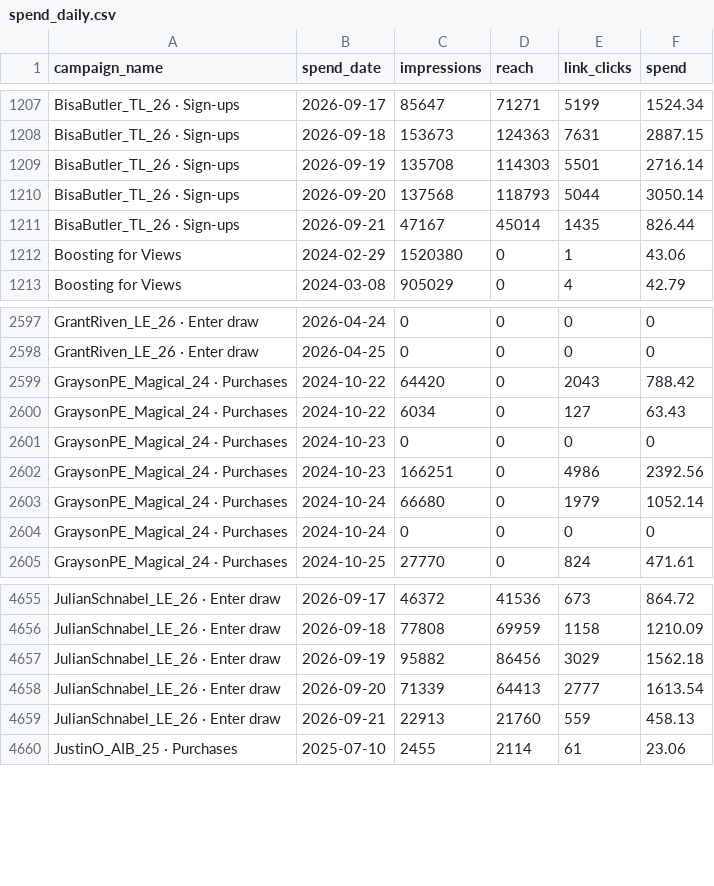
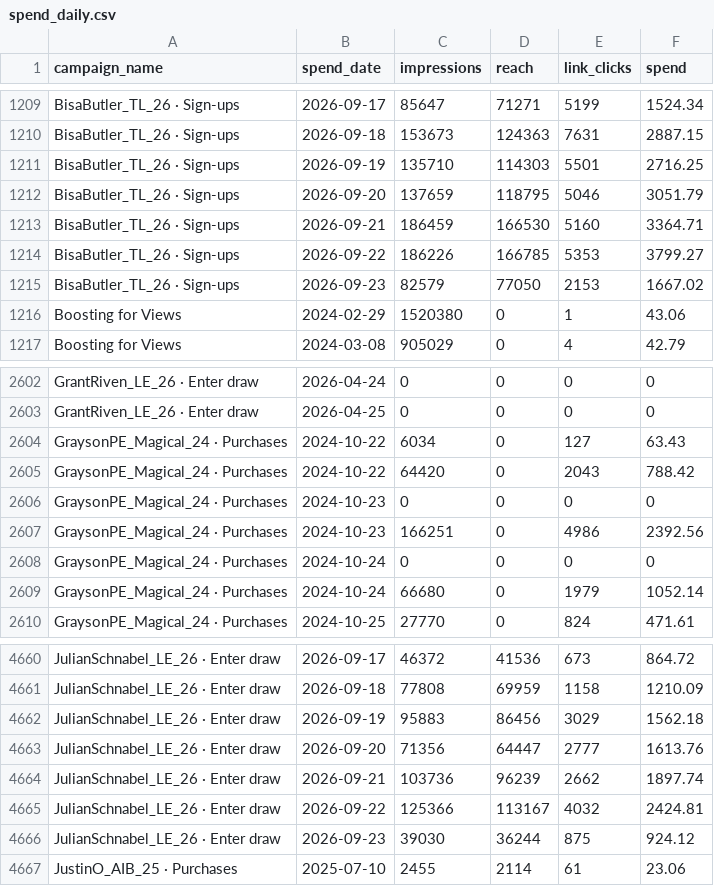
Before and after one commit to avantartemarketing/BI, a CSV file: data/spend_daily.csv, drawn as a sheet; only a part is shown, gaps mark what is left out; the diff covers the shown part only.

```diff
--- a/data/spend_daily.csv
+++ b/data/spend_daily.csv
@@ -1208,5 +1210,7 @@ BisaButler_TL_26 · Sign-ups,2026-09-17,85647,71271,5199,1524.34
 BisaButler_TL_26 · Sign-ups,2026-09-18,153673,124363,7631,2887.15
-BisaButler_TL_26 · Sign-ups,2026-09-19,135708,114303,5501,2716.14
-BisaButler_TL_26 · Sign-ups,2026-09-20,137568,118793,5044,3050.14
-BisaButler_TL_26 · Sign-ups,2026-09-21,47167,45014,1435,826.44
+BisaButler_TL_26 · Sign-ups,2026-09-19,135710,114303,5501,2716.25
+BisaButler_TL_26 · Sign-ups,2026-09-20,137659,118795,5046,3051.79
+BisaButler_TL_26 · Sign-ups,2026-09-21,186459,166530,5160,3364.71
+BisaButler_TL_26 · Sign-ups,2026-09-22,186226,166785,5353,3799.27
+BisaButler_TL_26 · Sign-ups,2026-09-23,82579,77050,2153,1667.02
 Boosting for Views,2024-02-29,1520380,0,1,43.06
@@ -2598,8 +2603,8 @@ GrantRiven_LE_26 · Enter draw,2026-04-24,0,0,0,0
 GrantRiven_LE_26 · Enter draw,2026-04-25,0,0,0,0
-GraysonPE_Magical_24 · Purchases,2024-10-22,64420,0,2043,788.42
 GraysonPE_Magical_24 · Purchases,2024-10-22,6034,0,127,63.43
+GraysonPE_Magical_24 · Purchases,2024-10-22,64420,0,2043,788.42
 GraysonPE_Magical_24 · Purchases,2024-10-23,0,0,0,0
 GraysonPE_Magical_24 · Purchases,2024-10-23,166251,0,4986,2392.56
-GraysonPE_Magical_24 · Purchases,2024-10-24,66680,0,1979,1052.14
 GraysonPE_Magical_24 · Purchases,2024-10-24,0,0,0,0
+GraysonPE_Magical_24 · Purchases,2024-10-24,66680,0,1979,1052.14
 GraysonPE_Magical_24 · Purchases,2024-10-25,27770,0,824,471.61
@@ -4656,5 +4661,7 @@ JulianSchnabel_LE_26 · Enter draw,2026-09-17,46372,41536,673,864.72
 JulianSchnabel_LE_26 · Enter draw,2026-09-18,77808,69959,1158,1210.09
-JulianSchnabel_LE_26 · Enter draw,2026-09-19,95882,86456,3029,1562.18
-JulianSchnabel_LE_26 · Enter draw,2026-09-20,71339,64413,2777,1613.54
-JulianSchnabel_LE_26 · Enter draw,2026-09-21,22913,21760,559,458.13
+JulianSchnabel_LE_26 · Enter draw,2026-09-19,95883,86456,3029,1562.18
+JulianSchnabel_LE_26 · Enter draw,2026-09-20,71356,64447,2777,1613.76
+JulianSchnabel_LE_26 · Enter draw,2026-09-21,103736,96239,2662,1897.74
+JulianSchnabel_LE_26 · Enter draw,2026-09-22,125366,113167,4032,2424.81
+JulianSchnabel_LE_26 · Enter draw,2026-09-23,39030,36244,875,924.12
 JustinO_AIB_25 · Purchases,2025-07-10,2455,2114,61,23.06
```
Also changed, not shown: 9 added rows and 21 edited cells elsewhere in this file, data/app/release_people.csv, data/app/release_windows.csv, 15 other files.
